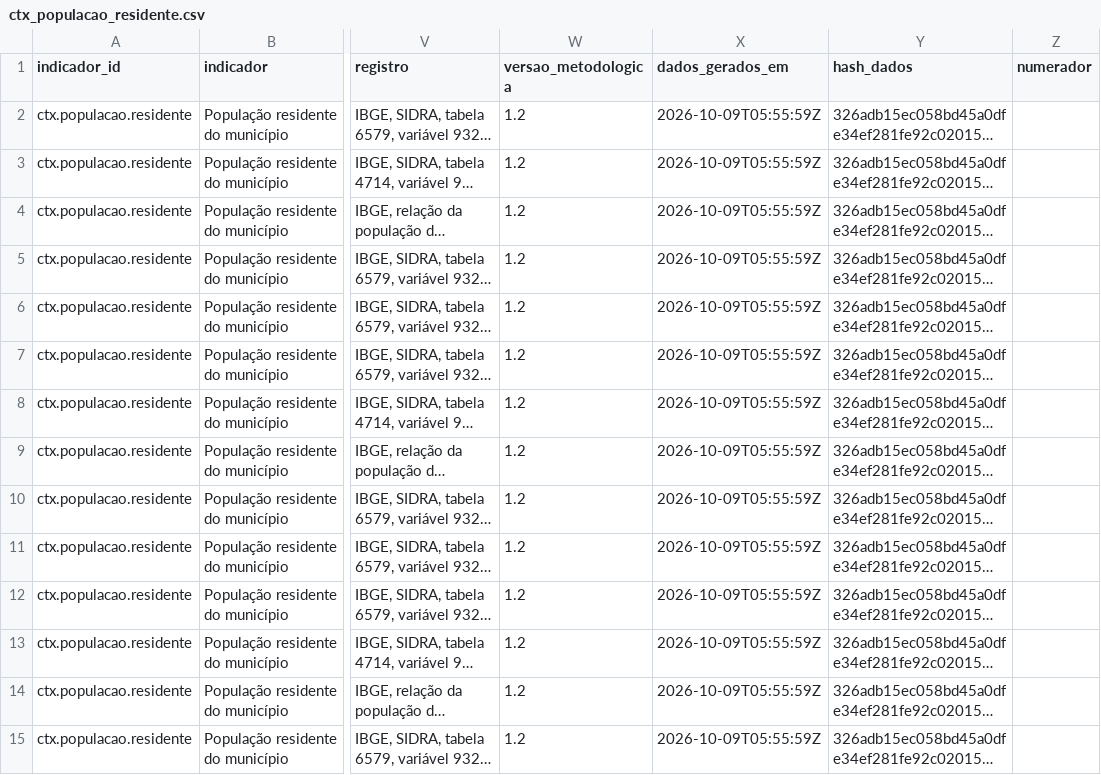
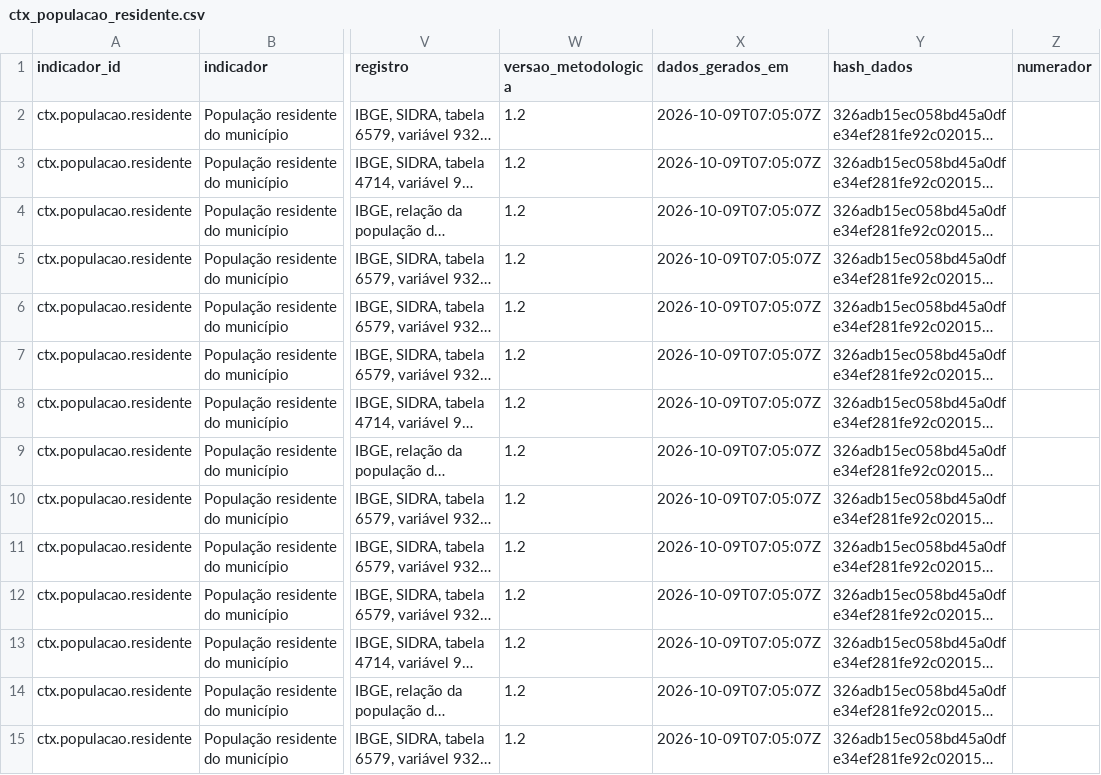
Before and after one commit to genarolins1975/scrutiniums, a CSV file: public/eficiencia/series/ctx_populacao_residente.csv, drawn as a sheet; only a part is shown, gaps mark what is left out; long unchanged cells end in …; the diff covers the shown part only; the diff names each change by its address in the sheet, - before the commit and + after, or states it on an @@ line.

```diff
--- a/public/eficiencia/series/ctx_populacao_residente.csv
+++ b/public/eficiencia/series/ctx_populacao_residente.csv
-X2:X15 (dados_gerados_em): 2026-10-09T05:55:59Z
+X2:X15 (dados_gerados_em): 2026-10-09T07:05:07Z
```
Also changed, not shown: 116 edited cells elsewhere in this file, public/eficiencia/series/edu_aprovacao_rede_municipal.csv, public/eficiencia/series/edu_atu_rede_municipal.csv, 15 other files.
